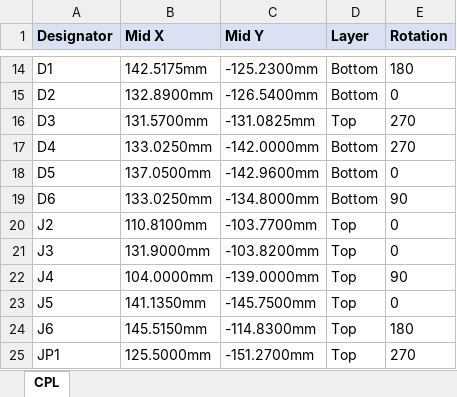
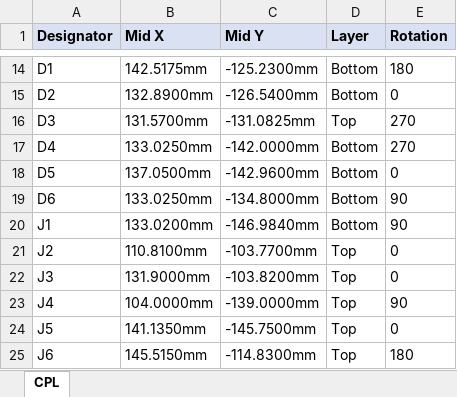
Before and after one commit to panoseti/shuttercontrol, an Excel workbook: fab/shuttercontrol_cpl_jlcpcb.xlsx, sheet CPL, drawn as a sheet; only a part is shown, gaps mark what is left out; the shorter side is filled out with more unchanged rows; values as stored, in another font and other column widths than the file's, no borders; the diff names each change by its address in the sheet, - before the commit and + after, or states it on an @@ line.

```diff
--- a/fab/shuttercontrol_cpl_jlcpcb.xlsx (sheet CPL)
+++ b/fab/shuttercontrol_cpl_jlcpcb.xlsx (sheet CPL)
+row 20: J1 | 133.0200mm | -146.9840mm | Bottom | 90
```
Also changed, not shown: fab/shuttercontrol_bom_jlcpcb.xlsx, outputs/shuttercontrol_bom.xlsx, 4 other files.
